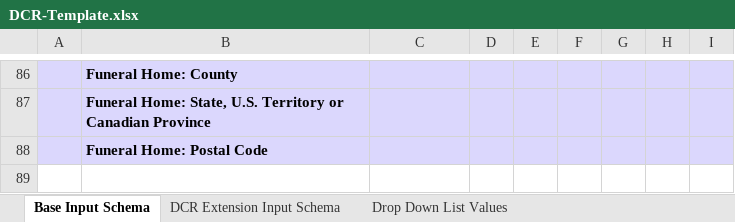
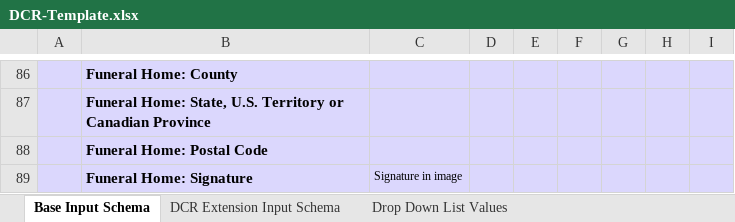
Before and after one commit to MortalityReporting/mdi-import, an Excel workbook: import-templates/DCR-Template.xlsx, sheet Base Input Schema, drawn as a sheet; only a part is shown, gaps mark what is left out; values as stored, in another font and other column widths than the file's, no borders; the diff names each change by its address in the sheet, - before the commit and + after, or states it on an @@ line.

Commit message:
DCR signature added

```diff
--- a/import-templates/DCR-Template.xlsx (sheet Base Input Schema)
+++ b/import-templates/DCR-Template.xlsx (sheet Base Input Schema)
+row 89:  | Funeral Home: Signature | Signature in image
```
Also changed, not shown: 9 other files.
